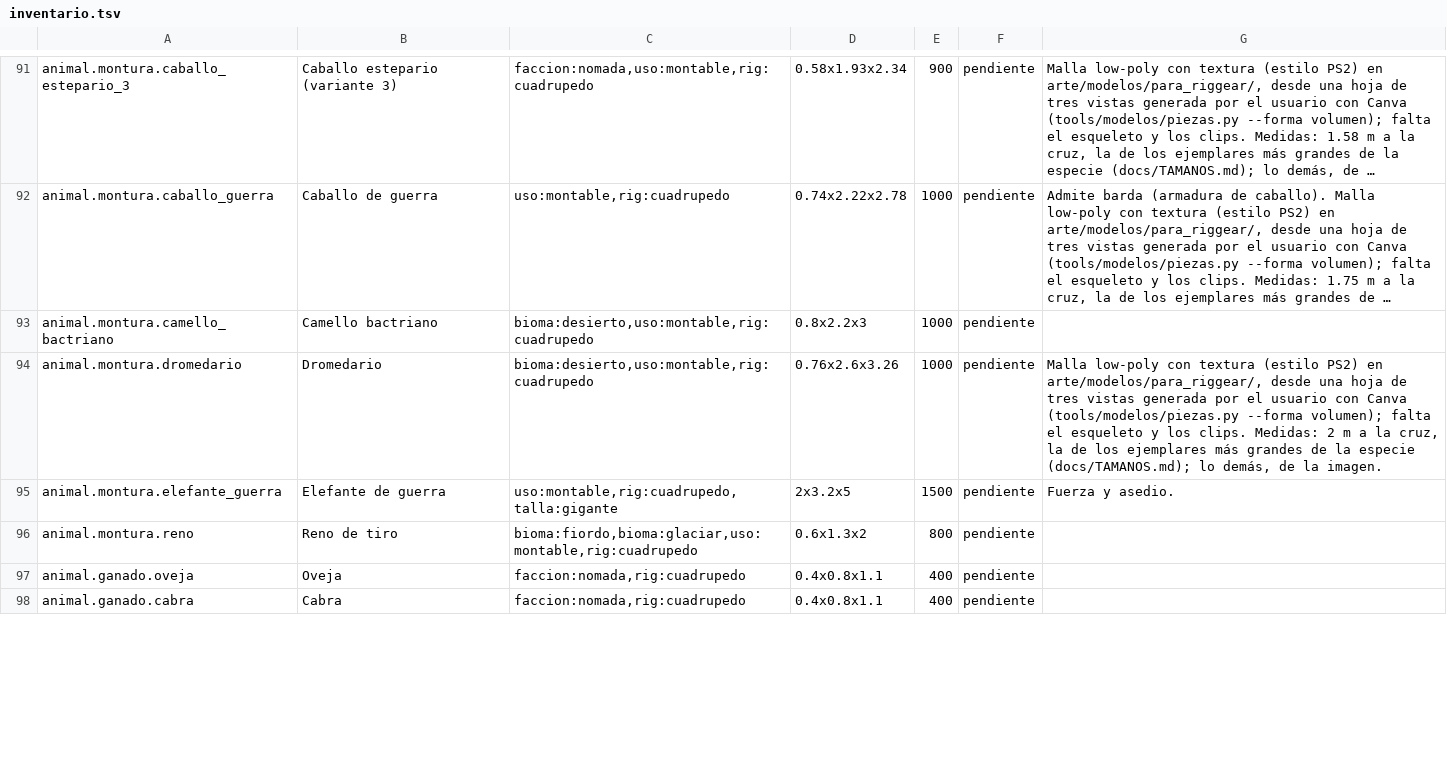
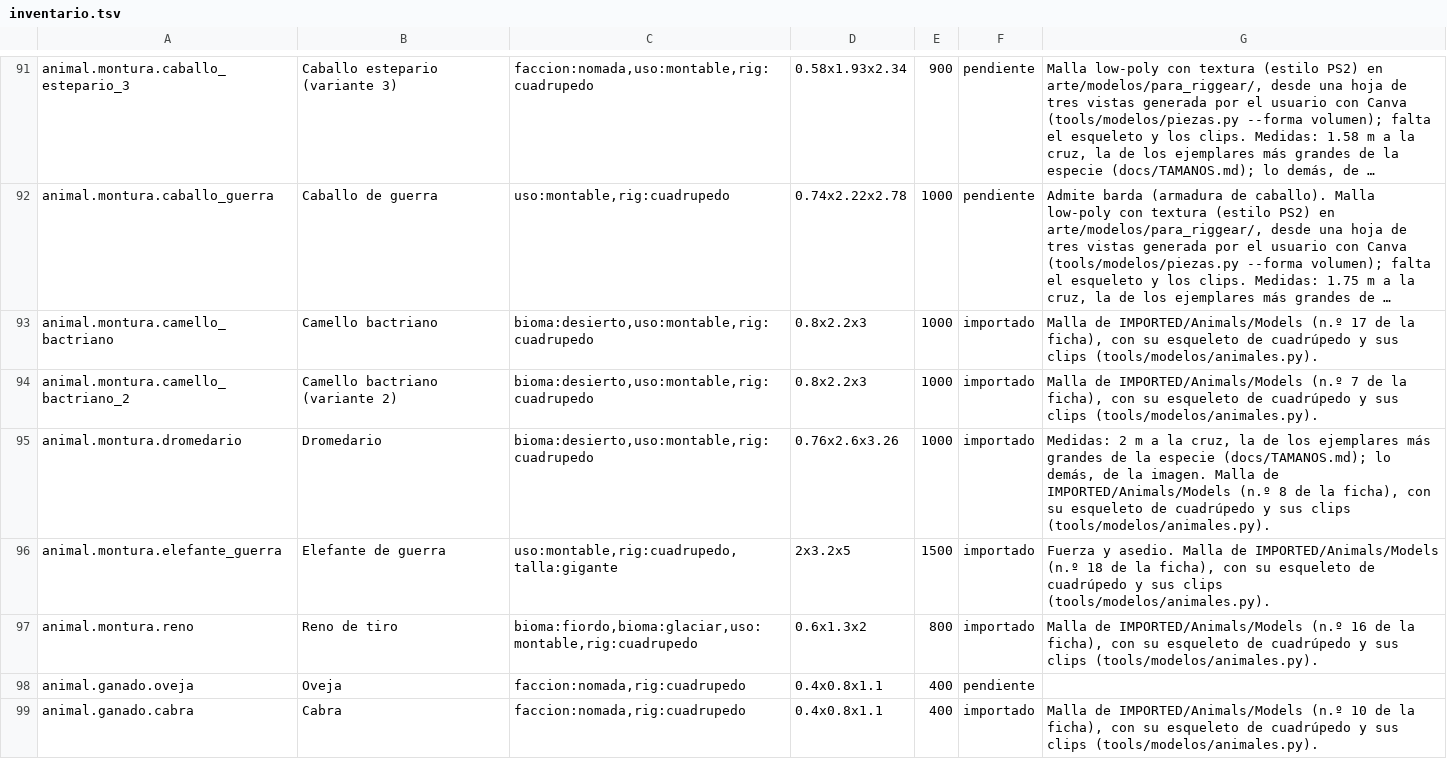
Before and after one commit to amaturanas-sys/Scavenger, a TSV file: assets/inventario.tsv, drawn as a sheet; only a part is shown, gaps mark what is left out; long unchanged cells end in …; addresses are those after the commit; the diff covers the shown part only; the diff names each change by its address in the sheet, - before the commit and + after, or states it on an @@ line.

```diff
--- a/assets/inventario.tsv
+++ b/assets/inventario.tsv
-F93: pendiente
+F93: importado
-G93: (empty)
+G93: Malla de IMPORTED/Animals/Models (n.º 17 de la ficha), con su esqueleto de cuadrúpedo y sus clips (tools/modelos/animales.py).
+row 94: animal.montura.camello_bactriano_2 | Camello bactriano (variante 2) | bioma:desierto,uso:montable,rig:cuadrupedo | 0.8x2.2x3 | 1000 | importado | Malla de IMPORTED/Animals/Models (n.º 7 de la ficha), con su esqueleto de cuadrúpedo y sus clips (tools/modelos/animales.py).
-F95:F97: pendiente
+F95:F97: importado
-G95: Malla low-poly con textura (estilo PS2) en arte/modelos/para_riggear/, desde una hoja de tres vistas generada por el usuario con Canva (tools/modelos/piezas.py --forma volumen); falta el esqueleto y los clips. Medidas: 2 m a la cruz, la de los ejemplares más grandes de la especie (docs/TAMANOS.md); lo demás, de la imagen.
+G95: Medidas: 2 m a la cruz, la de los ejemplares más grandes de la especie (docs/TAMANOS.md); lo demás, de la imagen. Malla de IMPORTED/Animals/Models (n.º 8 de la ficha), con su esqueleto de cuadrúpedo y sus clips (tools/modelos/animales.py).
-G96: …y asedio.
+G96: …y asedio. Malla de IMPORTED/Animals/Models (n.º 18 de la ficha), con su esqueleto de cuadrúpedo y sus clips (tools/modelos/animales.py).
-G97: (empty)
+G97: Malla de IMPORTED/Animals/Models (n.º 16 de la ficha), con su esqueleto de cuadrúpedo y sus clips (tools/modelos/animales.py).
-F99: pendiente
+F99: importado
-G99: (empty)
+G99: Malla de IMPORTED/Animals/Models (n.º 10 de la ficha), con su esqueleto de cuadrúpedo y sus clips (tools/modelos/animales.py).
```
Also changed, not shown: 1 added row and 28 edited cells elsewhere in this file, assets/i18n/en.tsv, 39 other files.
